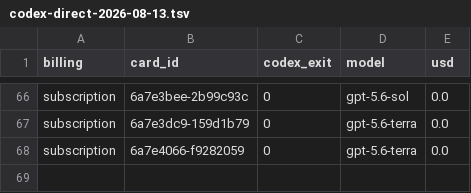
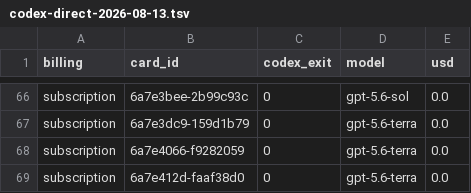
Before and after one commit to danielzhang04/kb, a TSV file: ledgers/cost/codex-direct-2026-08-13.tsv, drawn as a sheet; only a part is shown, gaps mark what is left out; the diff names each change by its address in the sheet, - before the commit and + after, or states it on an @@ line.

```diff
--- a/ledgers/cost/codex-direct-2026-08-13.tsv
+++ b/ledgers/cost/codex-direct-2026-08-13.tsv
+row 69: subscription | 6a7e412d-faaf38d0 | 0 | gpt-5.6-terra | 0.0
```
Also changed, not shown: 1 other file.
